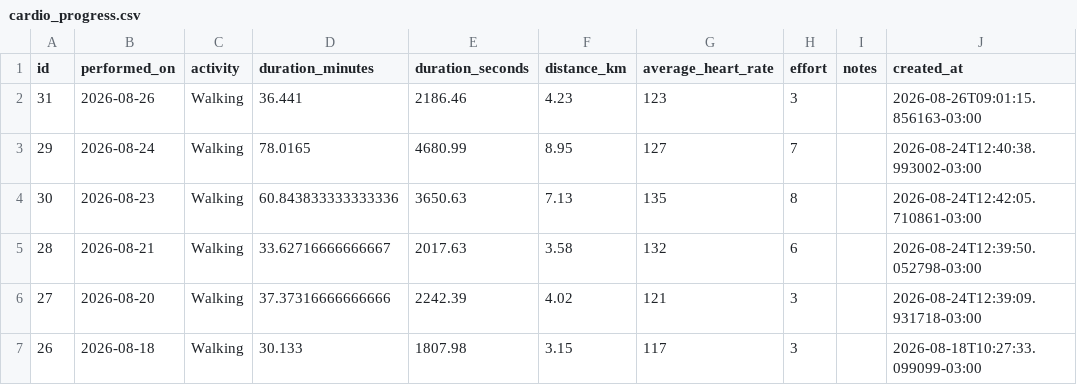
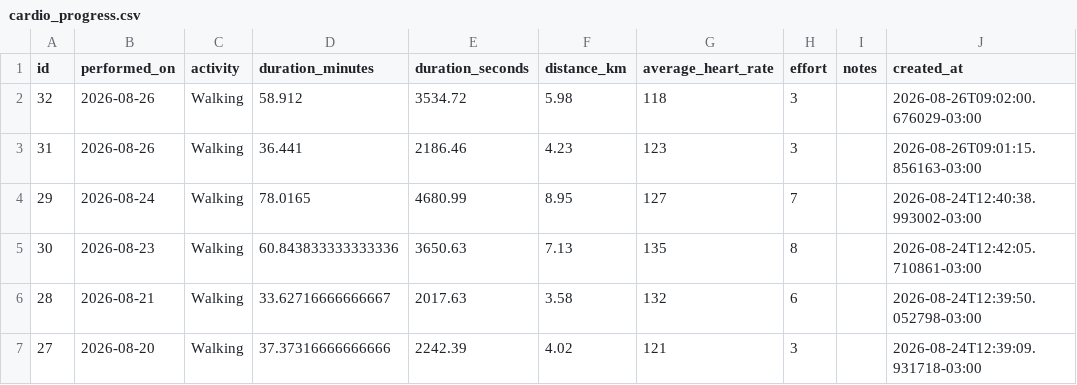
Before and after one commit to Cazelli/App_academia_caminhadas, a CSV file: data/cardio_progress.csv, drawn as a sheet; only a part is shown; the shorter side is filled out with more unchanged rows.

Commit message:
Update cardio_progress (2026-08-26 09:02 BRT)

```diff
--- a/data/cardio_progress.csv
+++ b/data/cardio_progress.csv
@@ -1,2 +1,3 @@
 id,performed_on,activity,duration_minutes,duration_seconds,distance_km,average_heart_rate,effort,notes,created_at
+32,2026-08-26,Walking,58.912,3534.72,5.98,118,3,,2026-08-26T09:02:00.676029-03:00
 31,2026-08-26,Walking,36.441,2186.46,4.23,123,3,,2026-08-26T09:01:15.856163-03:00
```
